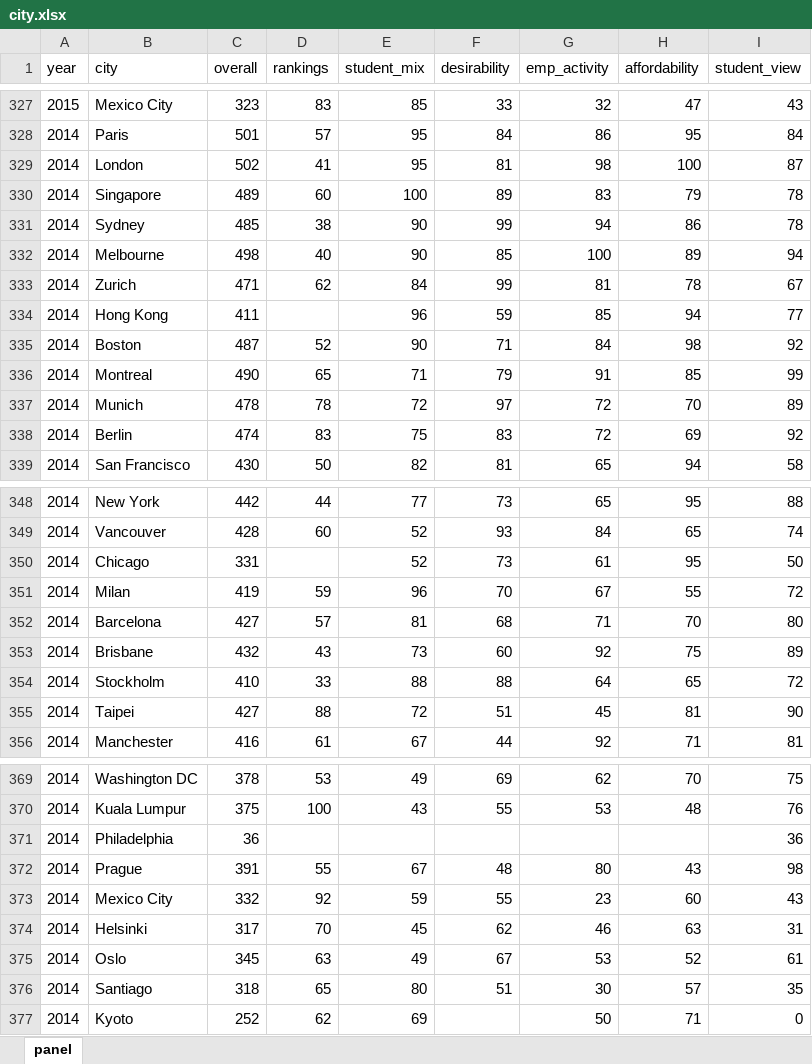
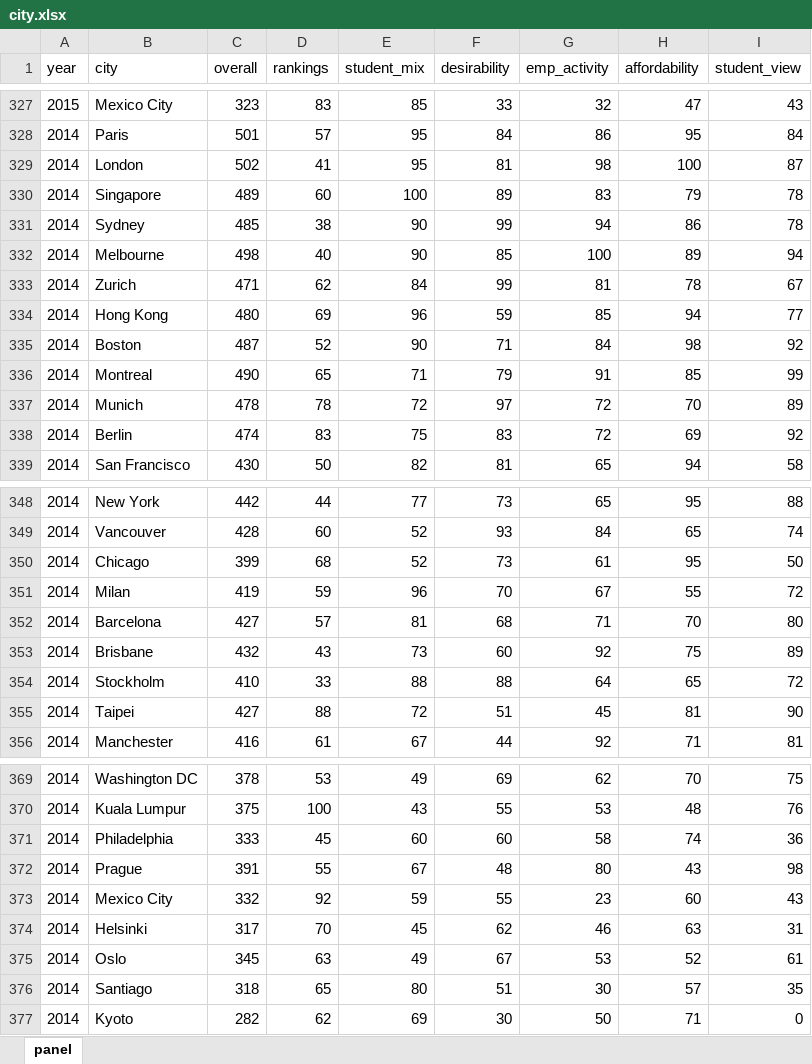
Before and after one commit to lrodrigocareaga/ProjectCities, an Excel workbook: city.xlsx, sheet panel, drawn as a sheet; only a part is shown, gaps mark what is left out; values as stored, in another font and other column widths than the file's, no borders; the diff names each change by its address in the sheet, - before the commit and + after, or states it on an @@ line.

```diff
--- a/city.xlsx (sheet panel)
+++ b/city.xlsx (sheet panel)
-C334 (overall): 411
+C334 (overall): 480
-D334 (rankings): (empty)
+D334 (rankings): 69
-C350 (overall): 331
+C350 (overall): 399
-D350 (rankings): (empty)
+D350 (rankings): 68
-C371 (overall): 36
+C371 (overall): 333
-D371 (rankings): (empty)
+D371 (rankings): 45
-E371 (student_mix): (empty)
+E371 (student_mix): 60
-F371 (desirability): (empty)
+F371 (desirability): 60
-G371 (emp_activity): (empty)
+G371 (emp_activity): 58
-H371 (affordability): (empty)
+H371 (affordability): 74
-C377 (overall): 252
+C377 (overall): 282
-F377 (desirability): (empty)
+F377 (desirability): 30
```
Also changed, not shown: 3 other files.
